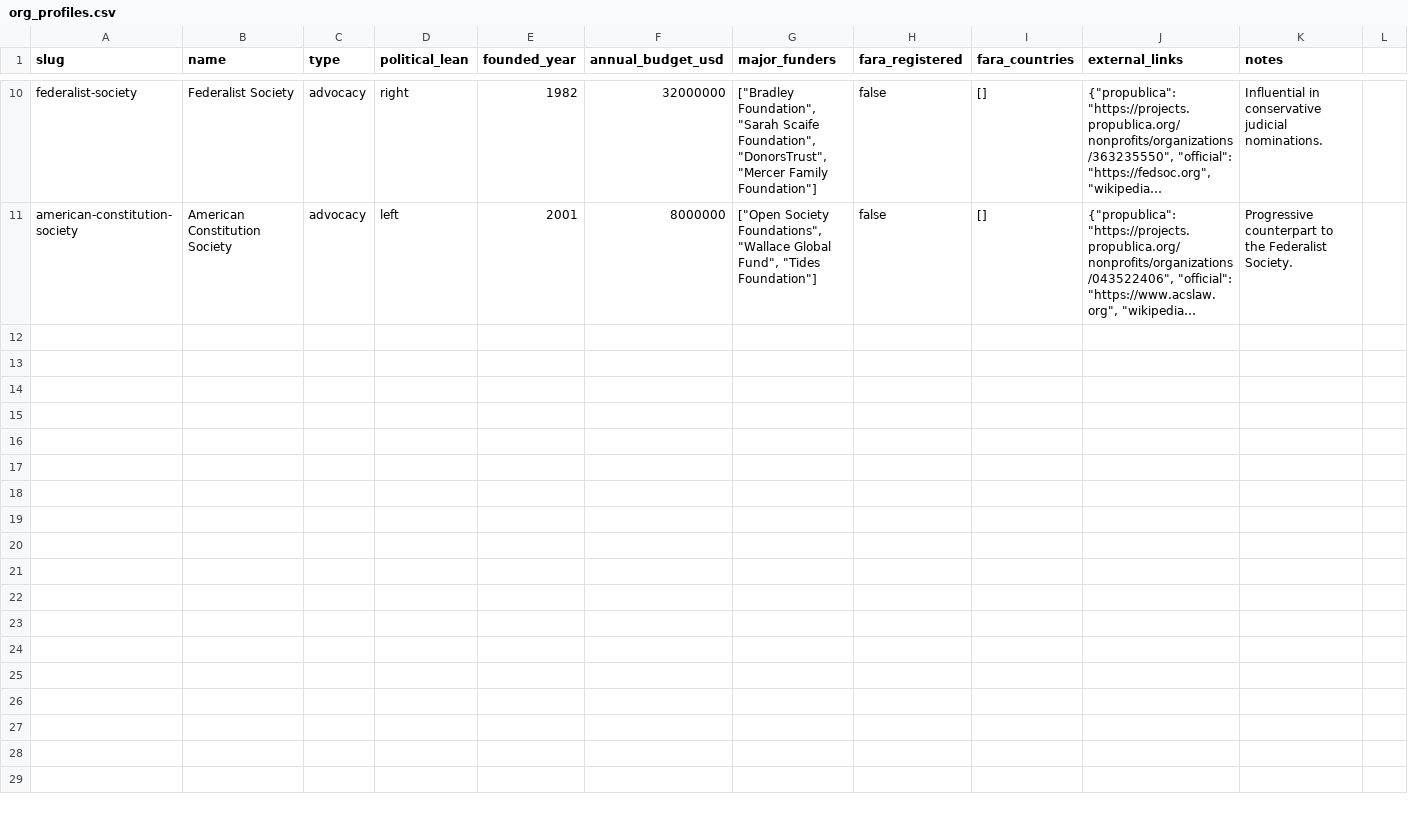
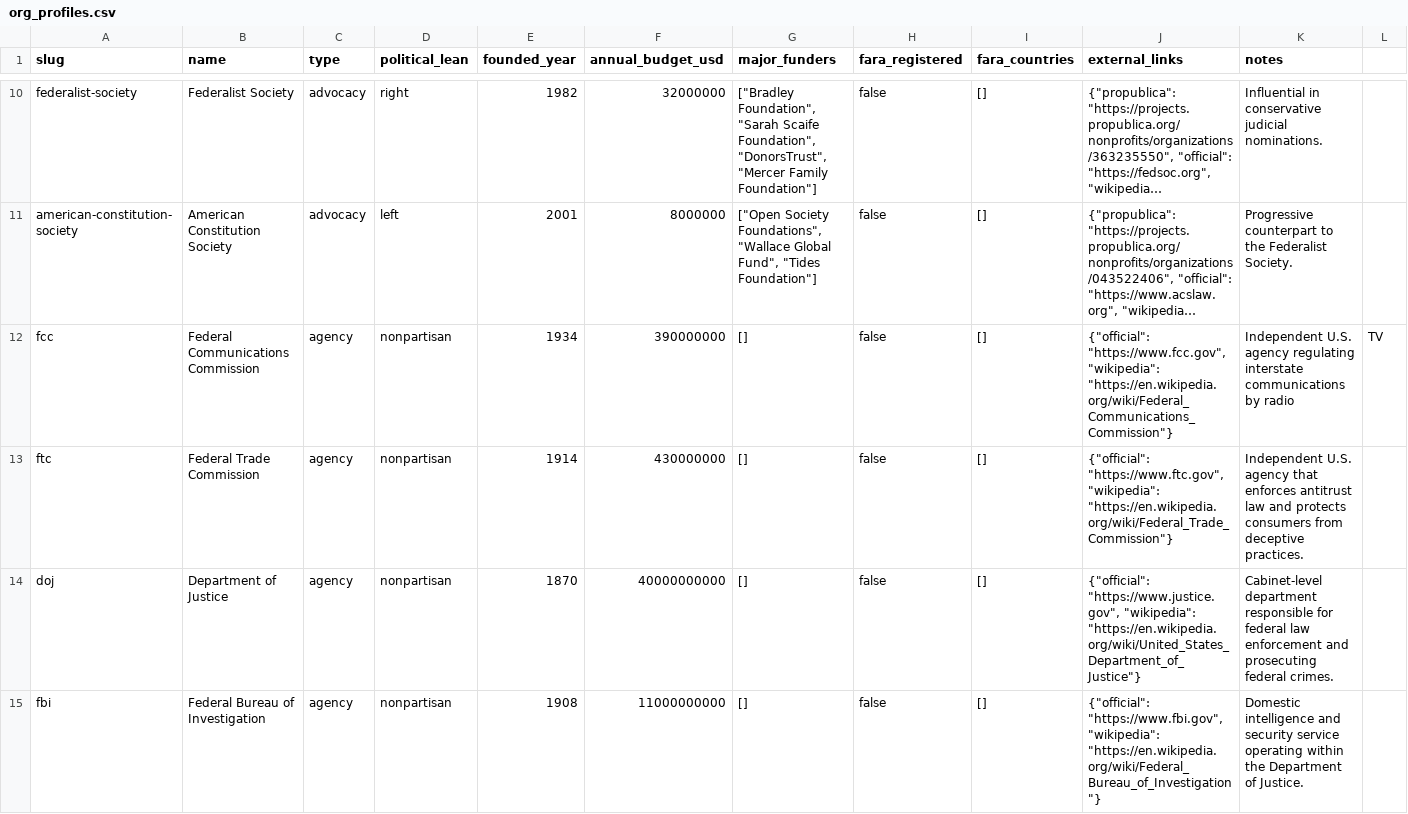
Before and after one commit to kristenmartino/sift-api, a CSV file: data/org_profiles.csv, drawn as a sheet; only a part is shown, gaps mark what is left out; long unchanged cells end in …; rows hold the shown columns only; the diff covers the shown part only; the diff names each change by its address in the sheet, - before the commit and + after, or states it on an @@ line.

```diff
--- a/data/org_profiles.csv
+++ b/data/org_profiles.csv
+row 12: fcc | Federal Communications Commission | agency | nonpartisan | 1934 | 390000000 | [] | false | [] | {"official": "https://www.fcc.gov", "wikipedia": "https://en.wikipedia.org/wiki/Federal_Communications_Commission"} | Independent U.S. agency regulating interstate communications by radio | TV
+row 13: ftc | Federal Trade Commission | agency | nonpartisan | 1914 | 430000000 | [] | false | [] | {"official": "https://www.ftc.gov", "wikipedia": "https://en.wikipedia.org/wiki/Federal_Trade_Commission"} | Independent U.S. agency that enforces antitrust law and protects consumers from deceptive practices.
+row 14: doj | Department of Justice | agency | nonpartisan | 1870 | 40000000000 | [] | false | [] | {"official": "https://www.justice.gov", "wikipedia": "https://en.wikipedia.org/wiki/United_States_Department_of_Justice"} | Cabinet-level department responsible for federal law enforcement and prosecuting federal crimes.
+row 15: fbi | Federal Bureau of Investigation | agency | nonpartisan | 1908 | 11000000000 | [] | false | [] | {"official": "https://www.fbi.gov", "wikipedia": "https://en.wikipedia.org/wiki/Federal_Bureau_of_Investigation"} | Domestic intelligence and security service operating within the Department of Justice.
```
Also changed, not shown: 11 added rows elsewhere in this file, 1 other file.
